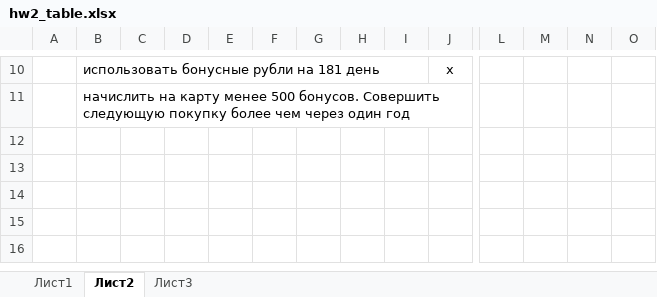
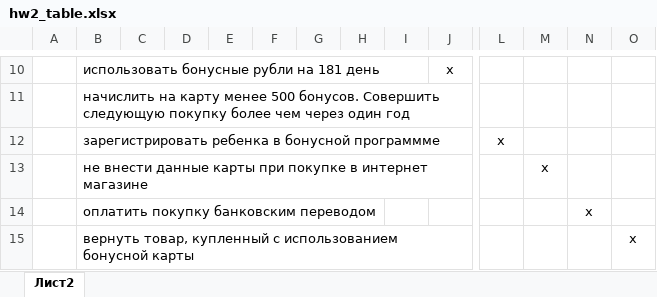
Before and after one commit to rodionbutin/rodja, an Excel workbook: hw2_table.xlsx, sheet Лист2, drawn as a sheet; only a part is shown, gaps mark what is left out; values as stored, in another font and other column widths than the file's, no borders; rows hold the shown columns only; the diff covers the shown part only; the diff names each change by its address in the sheet, - before the commit and + after, or states it on an @@ line.

```diff
--- a/hw2_table.xlsx (sheet Лист2)
+++ b/hw2_table.xlsx (sheet Лист2)
-sheet tab: Лист1
-sheet tab: Лист3
+row 12:  | зарегистрировать ребенка в бонусной программме |  |  |  |  |  |  |  |  | х
+row 13:  | не внести данные карты при покупке в интернет магазине |  |  |  |  |  |  |  |  |  | х
+row 14:  | оплатить покупку банковским переводом |  |  |  |  |  |  |  |  |  |  | х
+row 15:  | вернуть товар, купленный с использованием бонусной карты |  |  |  |  |  |  |  |  |  |  |  | х
```
Also changed, not shown: 3 added rows and 7 edited cells elsewhere in this sheet.
